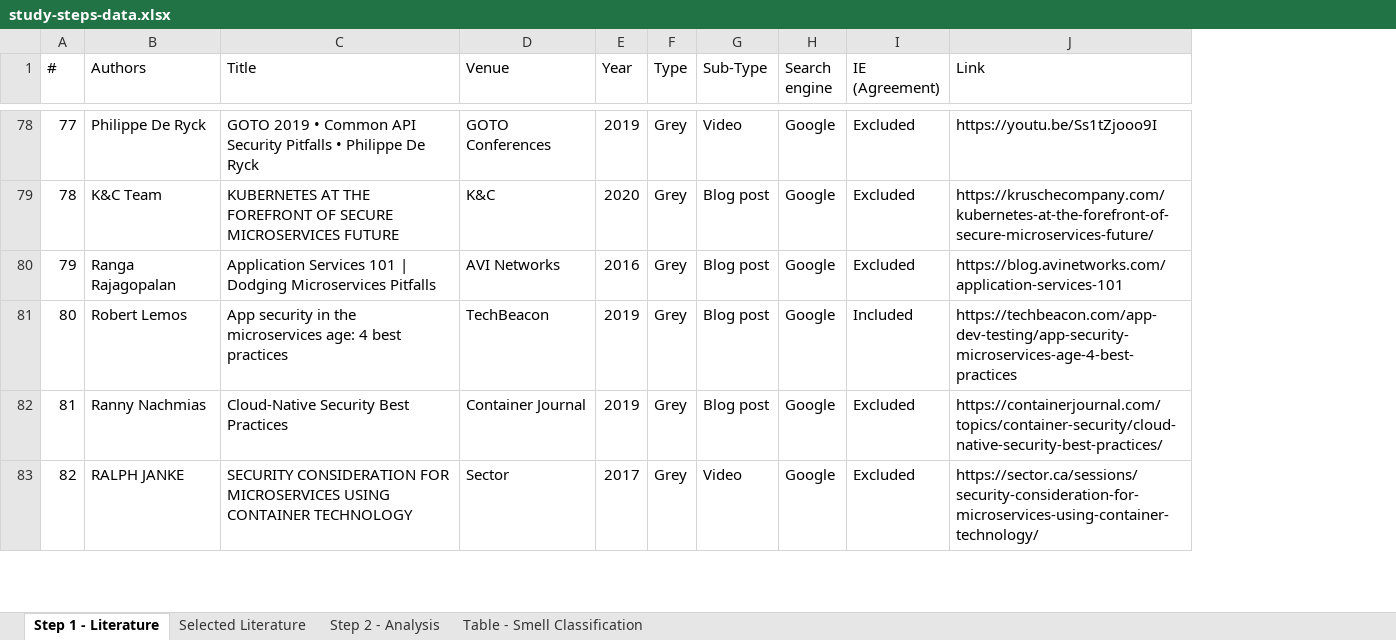
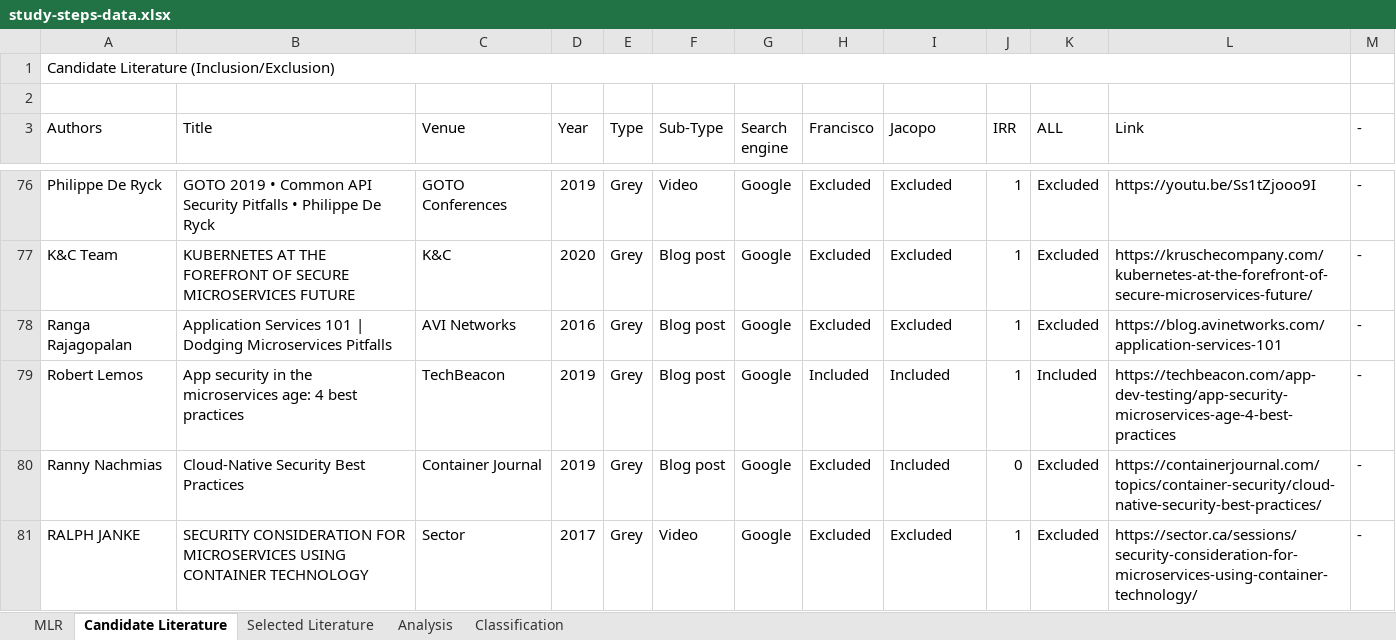
Before and after one commit to ms-security/smells-replication-package, an Excel workbook: study-steps-data.xlsx, sheet Candidate Literature, drawn as a sheet; only a part is shown, gaps mark what is left out; values as stored, in another font and other column widths than the file's, no cell formats; conditional formats not drawn; removed rows and columns are numbered as before the commit, all else as after; the diff covers the shown part only; the diff names each change by its address in the sheet, - before the commit and + after, or states it on an @@ line.

```diff
--- a/study-steps-data.xlsx (sheet Candidate Literature)
+++ b/study-steps-data.xlsx (sheet Candidate Literature)
-sheet tab: Step 1 - Literature
+sheet tab: Candidate Literature
-sheet tab: Step 2 - Analysis
+sheet tab: Analysis
-sheet tab: Table - Smell Classification
+sheet tab: Classification
+sheet tab: MLR
-column A (#), rows 78-83: 77 | 78 | 79 | 80 | 81 | 82
+column H (Francisco), rows 76-81: Excluded | Excluded | Excluded | Included | Excluded | Excluded
+column J (IRR), rows 76-81: 1 | 1 | 1 | 1 | 0 | 1
+column K (ALL), rows 76-81: Excluded | Excluded | Excluded | Included | Excluded | Excluded
+column M (-), rows 76-81: all -
+row 1: Candidate Literature (Inclusion/Exclusion)
+row 2: (empty)
-I3: IE (Agreement)
+I3: Jacopo
-I80 (Jacopo): Excluded
+I80 (Jacopo): Included
```
Also changed, not shown: 1 added row, 7 removed rows and 15 edited cells elsewhere in this sheet, sheet Analysis, sheet Selected Literature, sheet Classification, cell formats, formulas that keep their value, 1 other file.
